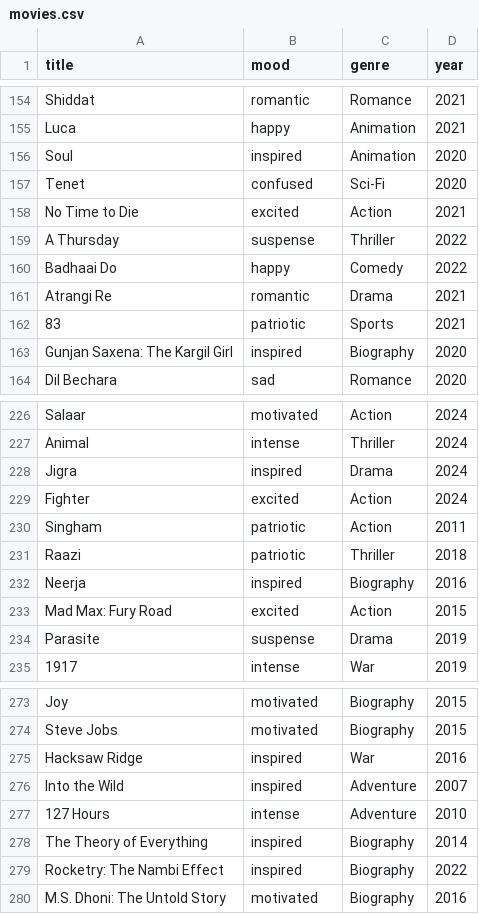
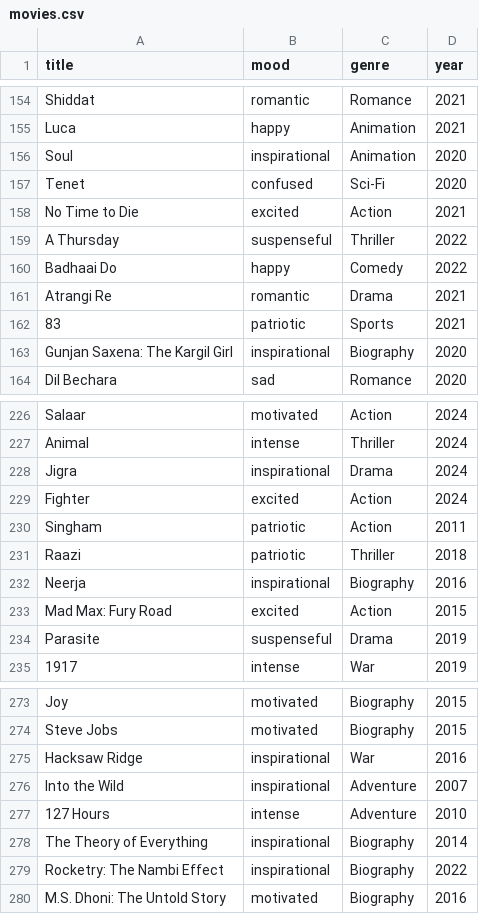
Before and after one commit to Mahek-10/movie_mood_recommender, a CSV file: movies.csv, drawn as a sheet; only a part is shown, gaps mark what is left out; the diff covers the shown part only.

```diff
--- a/movies.csv
+++ b/movies.csv
@@ -155,6 +155,6 @@ Shiddat,romantic,Romance,2021
 Luca,happy,Animation,2021
-Soul,inspired,Animation,2020
+Soul,inspirational,Animation,2020
 Tenet,confused,Sci-Fi,2020
 No Time to Die,excited,Action,2021
-A Thursday,suspense,Thriller,2022
+A Thursday,suspenseful,Thriller,2022
 Badhaai Do,happy,Comedy,2022
@@ -162,3 +162,3 @@ Atrangi Re,romantic,Drama,2021
 83,patriotic,Sports,2021
-Gunjan Saxena: The Kargil Girl,inspired,Biography,2020
+Gunjan Saxena: The Kargil Girl,inspirational,Biography,2020
 Dil Bechara,sad,Romance,2020
@@ -227,3 +227,3 @@ Salaar,motivated,Action,2024
 Animal,intense,Thriller,2024
-Jigra,inspired,Drama,2024
+Jigra,inspirational,Drama,2024
 Fighter,excited,Action,2024
@@ -231,5 +231,5 @@ Singham,patriotic,Action,2011
 Raazi,patriotic,Thriller,2018
-Neerja,inspired,Biography,2016
+Neerja,inspirational,Biography,2016
 Mad Max: Fury Road,excited,Action,2015
-Parasite,suspense,Drama,2019
+Parasite,suspenseful,Drama,2019
 1917,intense,War,2019
@@ -274,7 +274,7 @@ Joy,motivated,Biography,2015
 Steve Jobs,motivated,Biography,2015
-Hacksaw Ridge,inspired,War,2016
-Into the Wild,inspired,Adventure,2007
+Hacksaw Ridge,inspirational,War,2016
+Into the Wild,inspirational,Adventure,2007
 127 Hours,intense,Adventure,2010
-The Theory of Everything,inspired,Biography,2014
-Rocketry: The Nambi Effect,inspired,Biography,2022
+The Theory of Everything,inspirational,Biography,2014
+Rocketry: The Nambi Effect,inspirational,Biography,2022
 M.S. Dhoni: The Untold Story,motivated,Biography,2016
```
Also changed, not shown: 30 edited cells elsewhere in this file.
